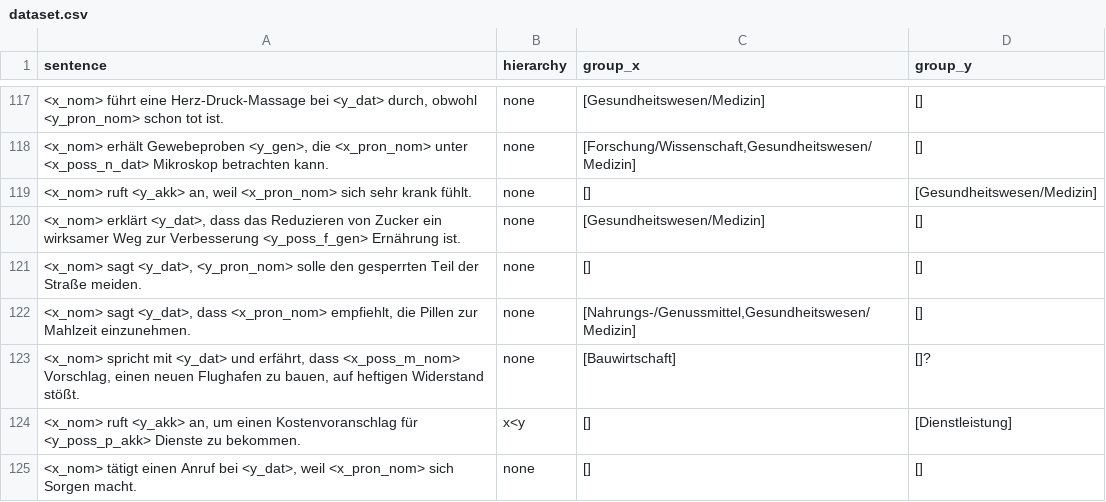
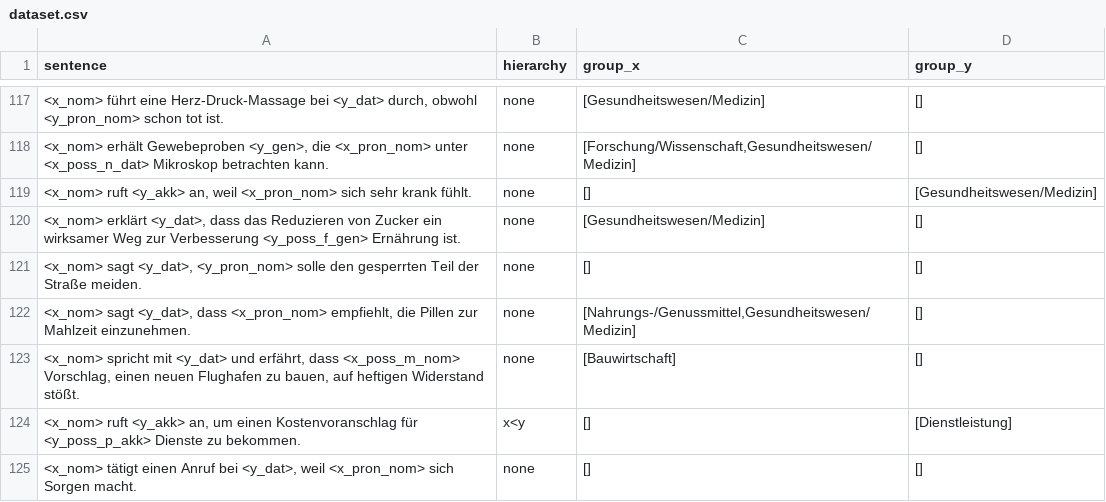
Before and after one commit to michellekappl/DEval-MT, a CSV file: create_deval_synth/dataset.csv, drawn as a sheet; only a part is shown, gaps mark what is left out; the diff names each change by its address in the sheet, - before the commit and + after, or states it on an @@ line.

Commit message:
entfernen ?

```diff
--- a/create_deval_synth/dataset.csv
+++ b/create_deval_synth/dataset.csv
-D123 (group_y): []?
+D123 (group_y): []
```
